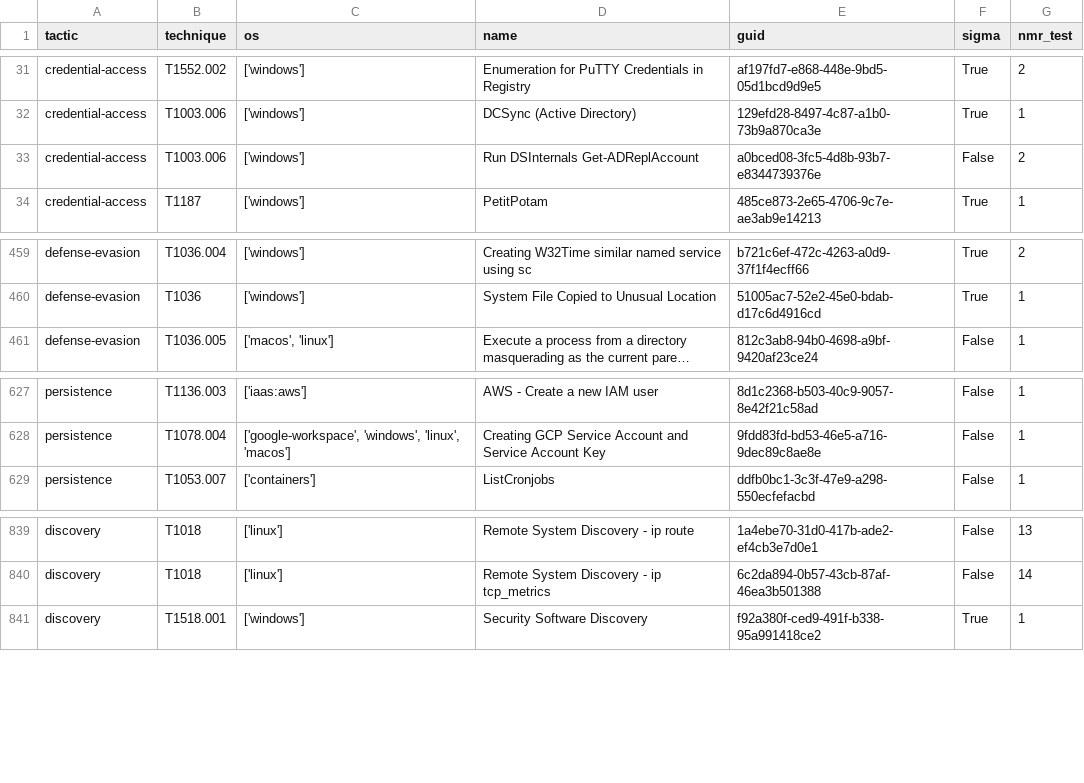
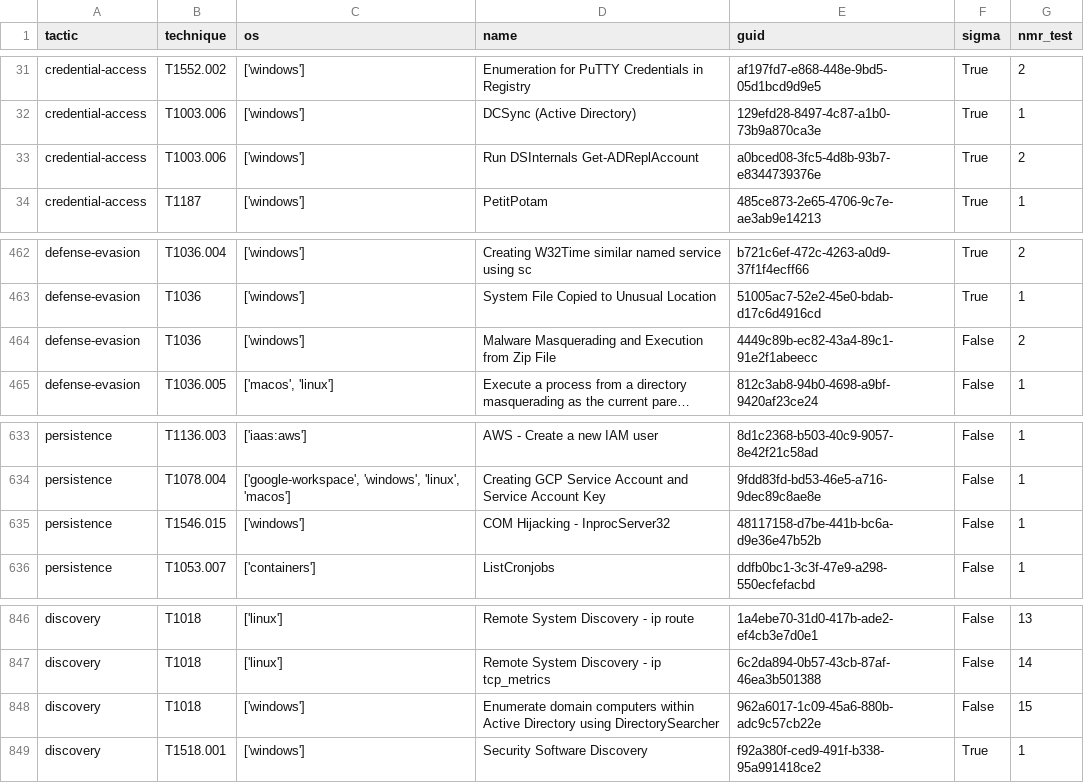
Before and after one commit to frack113/sigma_redcanaryco, a CSV file: Full_tests.csv, drawn as a sheet; only a part is shown, gaps mark what is left out; long unchanged cells end in …; the diff covers the shown part only; the diff names each change by its address in the sheet, - before the commit and + after, or states it on an @@ line.

Commit message:
windows rules

```diff
--- a/Full_tests.csv
+++ b/Full_tests.csv
-F33 (sigma): False
+F33 (sigma): True
+row 464: defense-evasion | T1036 | ['windows'] | Malware Masquerading and Execution from Zip File | 4449c89b-ec82-43a4-89c1-91e2f1abeecc | False | 2
+row 635: persistence | T1546.015 | ['windows'] | COM Hijacking - InprocServer32 | 48117158-d7be-441b-bc6a-d9e36e47b52b | False | 1
+row 848: discovery | T1018 | ['windows'] | Enumerate domain computers within Active Directory using DirectorySearcher | 962a6017-1c09-45a6-880b-adc9c57cb22e | False | 15
```
Also changed, not shown: 7 added rows and 2 edited cells elsewhere in this file, missing_tests.csv, 10 other files.
